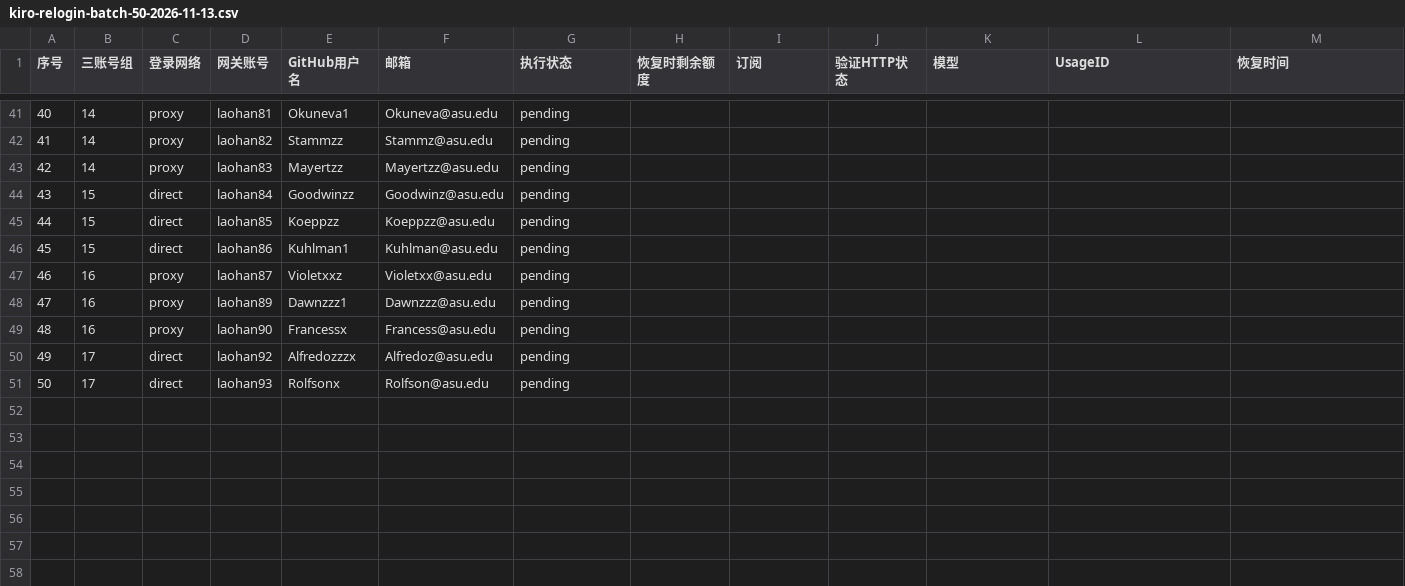
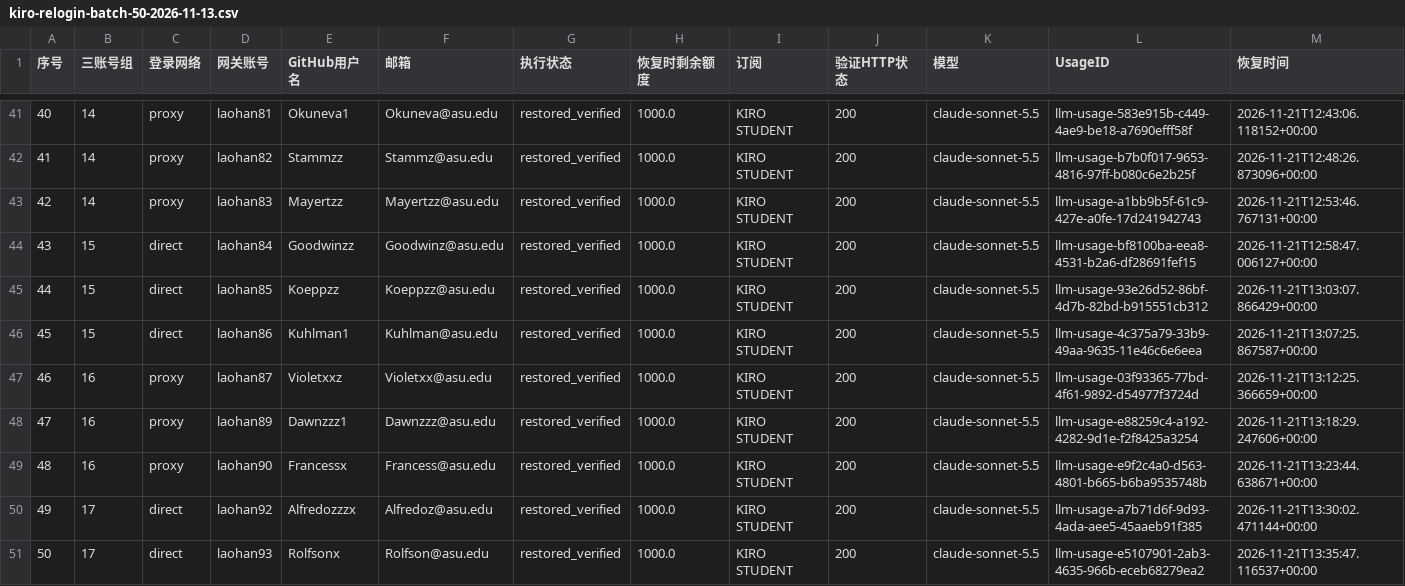
Before and after one commit to StaticFlow-AI/static-flow, a CSV file: docs/kiro-relogin-batch-50-2026-11-13.csv, drawn as a sheet; only a part is shown, gaps mark what is left out; the diff covers the shown part only.

Commit message:
docs: complete 50-account Kiro reauthorization batch

```diff
--- a/docs/kiro-relogin-batch-50-2026-11-13.csv
+++ b/docs/kiro-relogin-batch-50-2026-11-13.csv
@@ -41,11 +41,11 @@
-40,14,proxy,laohan81,Okuneva1,Okuneva@asu.edu,pending,,,,,,
-41,14,proxy,laohan82,Stammzz,Stammz@asu.edu,pending,,,,,,
-42,14,proxy,laohan83,Mayertzz,Mayertzz@asu.edu,pending,,,,,,
-43,15,direct,laohan84,Goodwinzz,Goodwinz@asu.edu,pending,,,,,,
-44,15,direct,laohan85,Koeppzz,Koeppzz@asu.edu,pending,,,,,,
-45,15,direct,laohan86,Kuhlman1,Kuhlman@asu.edu,pending,,,,,,
-46,16,proxy,laohan87,Violetxxz,Violetxx@asu.edu,pending,,,,,,
-47,16,proxy,laohan89,Dawnzzz1,Dawnzzz@asu.edu,pending,,,,,,
-48,16,proxy,laohan90,Francessx,Francess@asu.edu,pending,,,,,,
-49,17,direct,laohan92,Alfredozzzx,Alfredoz@asu.edu,pending,,,,,,
-50,17,direct,laohan93,Rolfsonx,Rolfson@asu.edu,pending,,,,,,
+40,14,proxy,laohan81,Okuneva1,Okuneva@asu.edu,restored_verified,1000.0,KIRO STUDENT,200,claude-sonnet-5.5,llm-usage-583e915b-c449-4ae9-be18-a7690efff58f,2026-11-21T12:43:06.118152+00:00
+41,14,proxy,laohan82,Stammzz,Stammz@asu.edu,restored_verified,1000.0,KIRO STUDENT,200,claude-sonnet-5.5,llm-usage-b7b0f017-9653-4816-97ff-b080c6e2b25f,2026-11-21T12:48:26.873096+00:00
+42,14,proxy,laohan83,Mayertzz,Mayertzz@asu.edu,restored_verified,1000.0,KIRO STUDENT,200,claude-sonnet-5.5,llm-usage-a1bb9b5f-61c9-427e-a0fe-17d241942743,2026-11-21T12:53:46.767131+00:00
+43,15,direct,laohan84,Goodwinzz,Goodwinz@asu.edu,restored_verified,1000.0,KIRO STUDENT,200,claude-sonnet-5.5,llm-usage-bf8100ba-eea8-4531-b2a6-df28691fef15,2026-11-21T12:58:47.006127+00:00
+44,15,direct,laohan85,Koeppzz,Koeppzz@asu.edu,restored_verified,1000.0,KIRO STUDENT,200,claude-sonnet-5.5,llm-usage-93e26d52-86bf-4d7b-82bd-b915551cb312,2026-11-21T13:03:07.866429+00:00
+45,15,direct,laohan86,Kuhlman1,Kuhlman@asu.edu,restored_verified,1000.0,KIRO STUDENT,200,claude-sonnet-5.5,llm-usage-4c375a79-33b9-49aa-9635-11e46c6e6eea,2026-11-21T13:07:25.867587+00:00
+46,16,proxy,laohan87,Violetxxz,Violetxx@asu.edu,restored_verified,1000.0,KIRO STUDENT,200,claude-sonnet-5.5,llm-usage-03f93365-77bd-4f61-9892-d54977f3724d,2026-11-21T13:12:25.366659+00:00
+47,16,proxy,laohan89,Dawnzzz1,Dawnzzz@asu.edu,restored_verified,1000.0,KIRO STUDENT,200,claude-sonnet-5.5,llm-usage-e88259c4-a192-4282-9d1e-f2f8425a3254,2026-11-21T13:18:29.247606+00:00
+48,16,proxy,laohan90,Francessx,Francess@asu.edu,restored_verified,1000.0,KIRO STUDENT,200,claude-sonnet-5.5,llm-usage-e9f2c4a0-d563-4801-b665-b6ba9535748b,2026-11-21T13:23:44.638671+00:00
+49,17,direct,laohan92,Alfredozzzx,Alfredoz@asu.edu,restored_verified,1000.0,KIRO STUDENT,200,claude-sonnet-5.5,llm-usage-a7b71d6f-9d93-4ada-aee5-45aaeb91f385,2026-11-21T13:30:02.471144+00:00
+50,17,direct,laohan93,Rolfsonx,Rolfson@asu.edu,restored_verified,1000.0,KIRO STUDENT,200,claude-sonnet-5.5,llm-usage-e5107901-2ab3-4635-966b-eceb68279ea2,2026-11-21T13:35:47.116537+00:00
```
Also changed, not shown: 91 edited cells elsewhere in this file, 1 other file.
